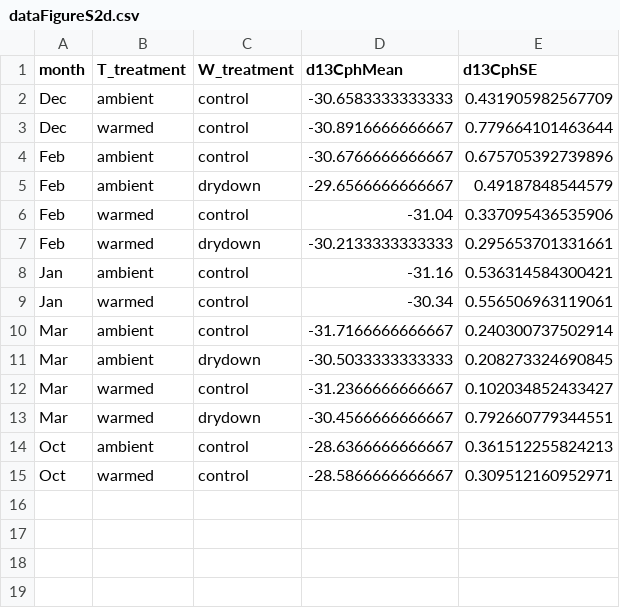
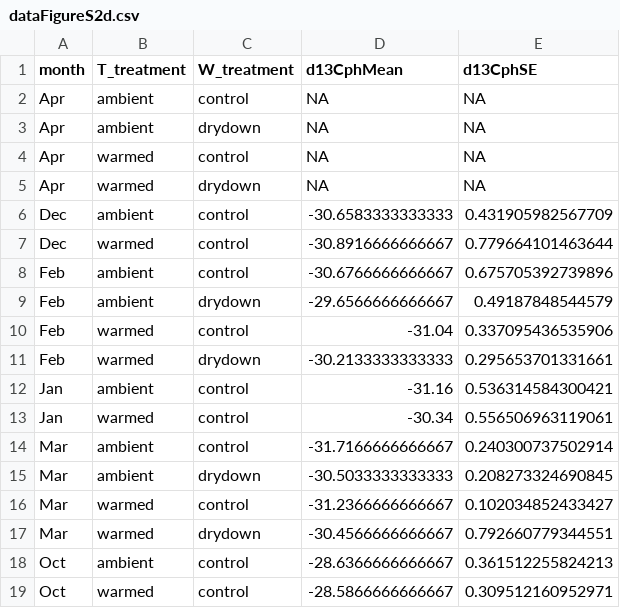
Before and after one commit to CourtneyCampany/WTC3_c13, a CSV file: output/dataFigureS2d.csv, drawn as a sheet.

Commit message:
fixing figures and stats

```diff
--- a/output/dataFigureS2d.csv
+++ b/output/dataFigureS2d.csv
@@ -1,2 +1,6 @@
 "month","T_treatment","W_treatment","d13CphMean","d13CphSE"
+"Apr","ambient","control",NA,NA
+"Apr","ambient","drydown",NA,NA
+"Apr","warmed","control",NA,NA
+"Apr","warmed","drydown",NA,NA
 "Dec","ambient","control",-30.6583333333333,0.431905982567709
```
Also changed, not shown: output/dataFigure1a.csv, output/dataFigure1b.csv, 7 other files.
